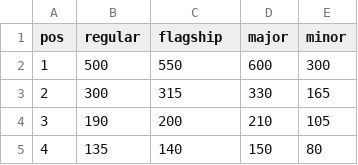
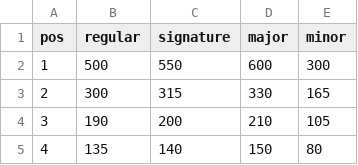
Before and after one commit to smkyle90/oad, a CSV file: oad/util/points.csv, drawn as a sheet; only a part is shown.

Commit message:
change flashup to signature get liv data from correct URL update rules update how/when a user can use a LIV LINE

```diff
--- a/oad/util/points.csv
+++ b/oad/util/points.csv
@@ -1,2 +1,2 @@
-pos,regular,flagship,major,minor
+pos,regular,signature,major,minor
 1,500,550,600,300
```
Also changed, not shown: 4 other files.
